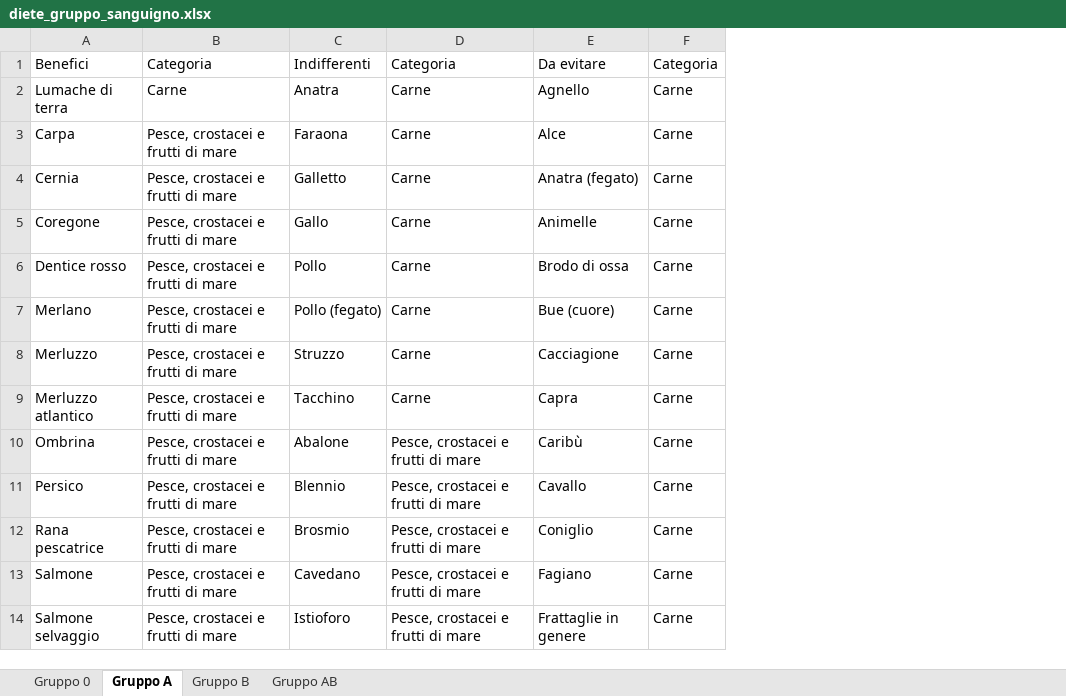
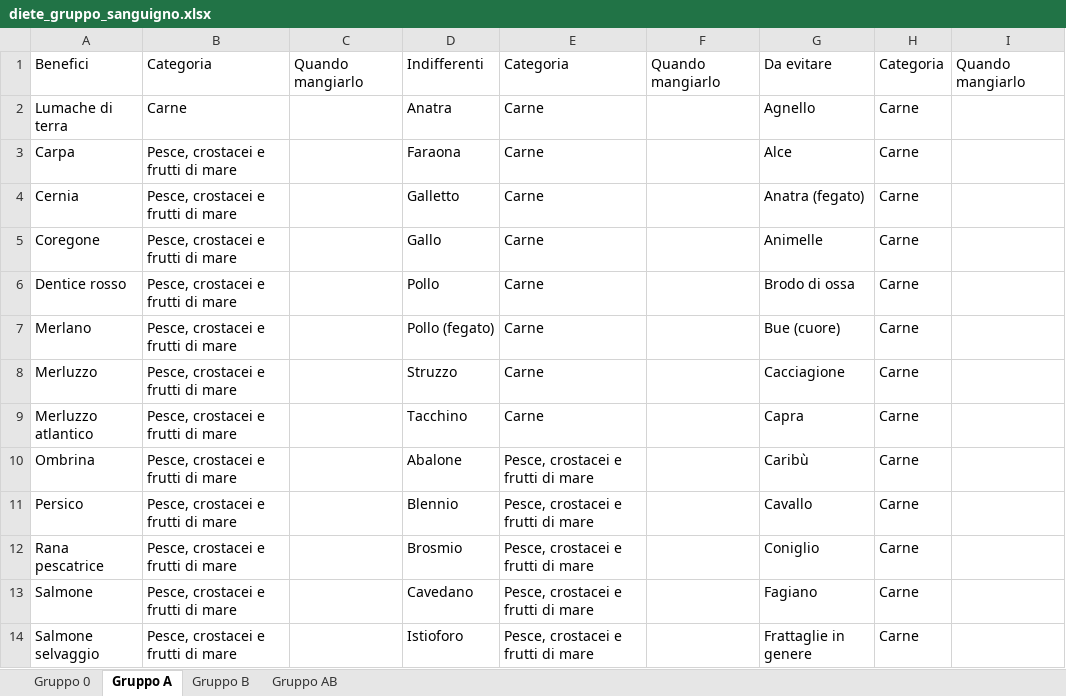
Before and after one commit to albertobianchi473-tech/dieta-gruppo-sanguigno-v2, an Excel workbook: diete_gruppo_sanguigno.xlsx, sheet Gruppo A, drawn as a sheet; only a part is shown; values as stored, in another font and other column widths than the file's, no cell formats; the diff names each change by its address in the sheet, - before the commit and + after, or states it on an @@ line.

```diff
--- a/diete_gruppo_sanguigno.xlsx (sheet Gruppo A)
+++ b/diete_gruppo_sanguigno.xlsx (sheet Gruppo A)
+column C, row 1: Quando mangiarlo
+column F, row 1: Quando mangiarlo
+column I, row 1: Quando mangiarlo
```
Also changed, not shown: sheet Gruppo B, sheet Gruppo 0, sheet Gruppo AB, cell formats.
